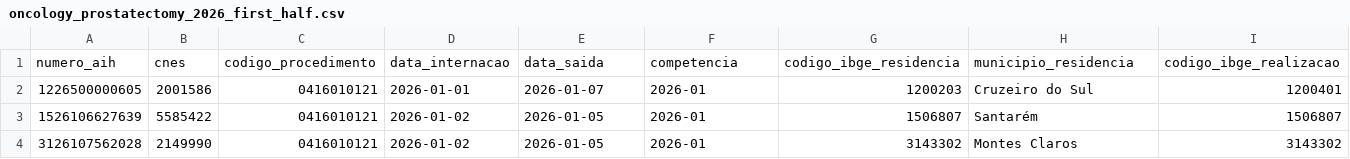
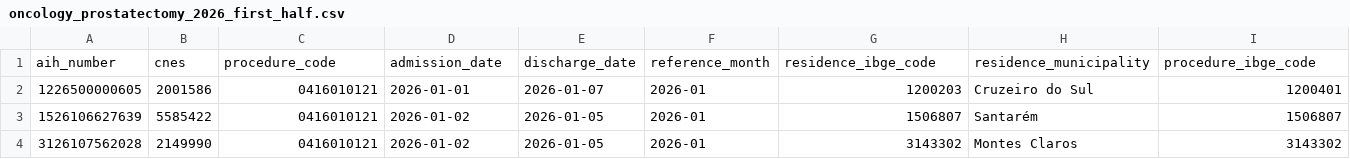
Before and after one commit to filipemedeiross/oncological-prostatectomy-access-optimization, a CSV file: data/oncology_prostatectomy_2026_first_half.csv, drawn as a sheet; only a part is shown; removed rows and columns are numbered as before the commit, all else as after; rows hold the shown columns only; the diff names each change by its address in the sheet, - before the commit and + after, or states it on an @@ line.

Commit message:
New report and data from final versino of 01 marimo notebook

```diff
--- a/data/oncology_prostatectomy_2026_first_half.csv
+++ b/data/oncology_prostatectomy_2026_first_half.csv
-row 1: numero_aih | cnes | codigo_procedimento | data_internacao | data_saida | competencia | codigo_ibge_residencia | municipio_residencia | codigo_ibge_realizacao
+row 1: aih_number | cnes | procedure_code | admission_date | discharge_date | reference_month | residence_ibge_code | residence_municipality | procedure_ibge_code
```
Also changed, not shown: 1 other file.
